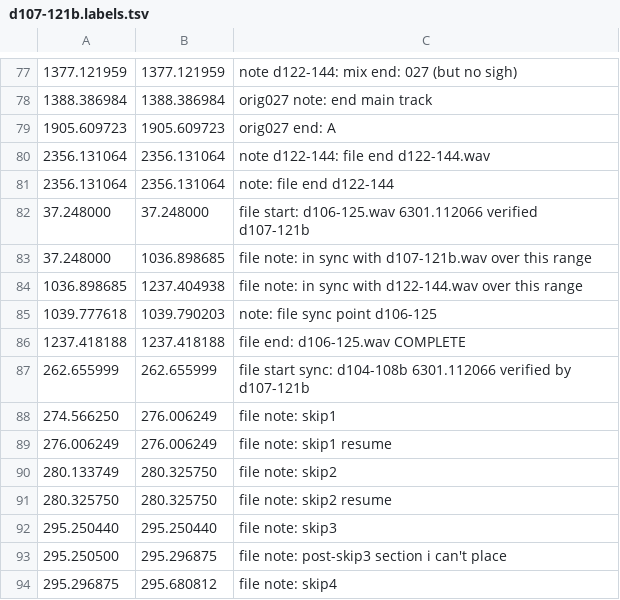
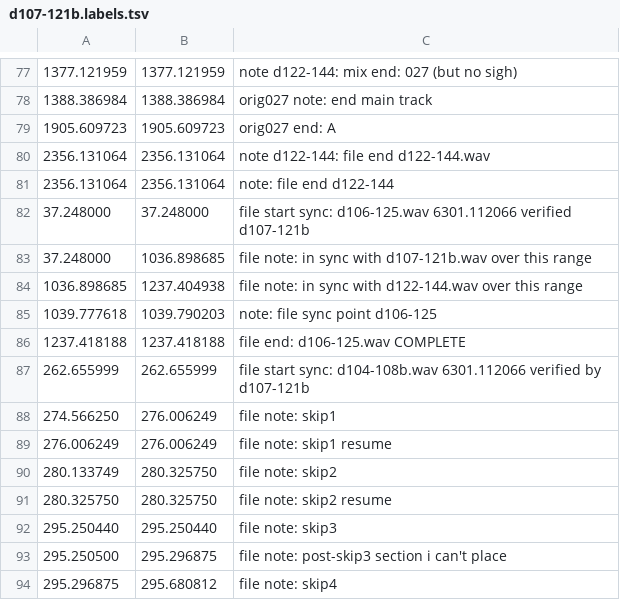
Before and after one commit to trjh/netradio_DNB_analysis, a TSV file: labels/d107-121b.labels.tsv, drawn as a sheet; only a part is shown, gaps mark what is left out.

Commit message:
minor corrections

```diff
--- a/labels/d107-121b.labels.tsv
+++ b/labels/d107-121b.labels.tsv
@@ -81,3 +81,3 @@
 2356.131064	2356.131064	note: file end d122-144
-37.248000	37.248000	file start: d106-125.wav 6301.112066 verified d107-121b
+37.248000	37.248000	file start sync: d106-125.wav 6301.112066 verified d107-121b
 37.248000	1036.898685	file note: in sync with d107-121b.wav over this range
@@ -86,3 +86,3 @@
 1237.418188	1237.418188	file end: d106-125.wav COMPLETE
-262.655999	262.655999	file start sync: d104-108b 6301.112066 verified by d107-121b
+262.655999	262.655999	file start sync: d104-108b.wav 6301.112066 verified by d107-121b
 274.566250	276.006249	file note: skip1
```
